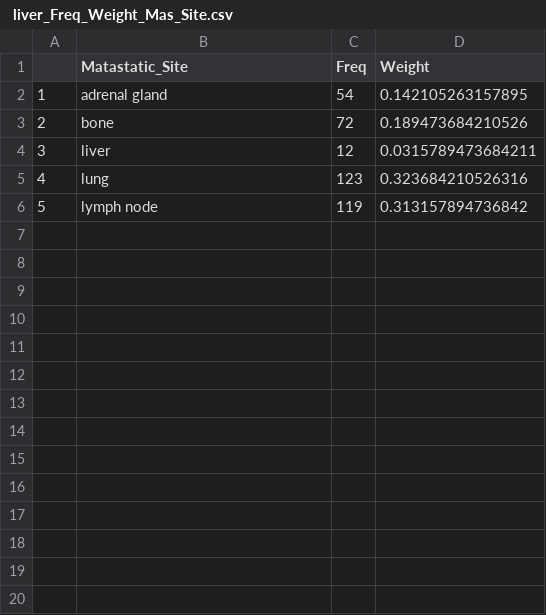
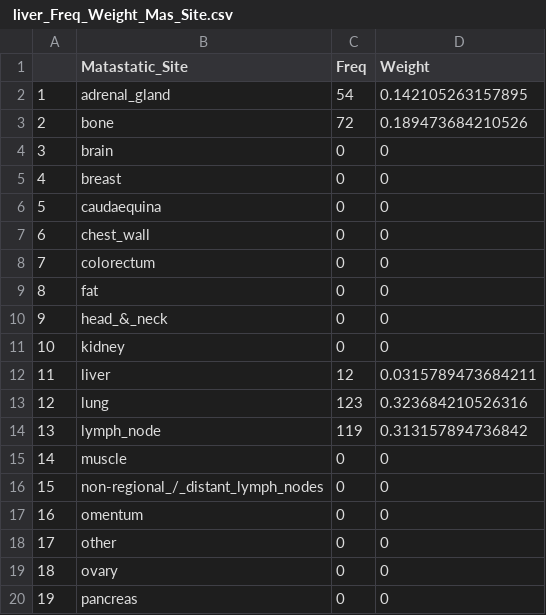
Before and after one commit to KyraBoulding/Final_Project_Paige_Kyra, a CSV file: 2.Clean.Data/ liver_Freq_Weight_Mas_Site.csv, drawn as a sheet; only a part is shown; addresses are those after the commit; the diff covers the shown part only; the diff names each change by its address in the sheet, - before the commit and + after, or states it on an @@ line.

Commit message:
Update  liver_Freq_Weight_Mas_Site.csv

```diff
--- a/2.Clean.Data/ liver_Freq_Weight_Mas_Site.csv
+++ b/2.Clean.Data/ liver_Freq_Weight_Mas_Site.csv
-B2 (Matastatic_Site): adrenal gland
+B2 (Matastatic_Site): adrenal_gland
+row 4: 3 | brain | 0 | 0
+row 5: 4 | breast | 0 | 0
+row 6: 5 | caudaequina | 0 | 0
+row 7: 6 | chest_wall | 0 | 0
+row 8: 7 | colorectum | 0 | 0
+row 9: 8 | fat | 0 | 0
+row 10: 9 | head_&_neck | 0 | 0
+row 11: 10 | kidney | 0 | 0
@@ column A renumbered between rows 12 and 14 @@
-B14 (Matastatic_Site): lymph node
+B14 (Matastatic_Site): lymph_node
+row 15: 14 | muscle | 0 | 0
+row 16: 15 | non-regional_/_distant_lymph_nodes | 0 | 0
+row 17: 16 | omentum | 0 | 0
+row 18: 17 | other | 0 | 0
+row 19: 18 | ovary | 0 | 0
+row 20: 19 | pancreas | 0 | 0
```
Also changed, not shown: 15 added rows elsewhere in this file.
